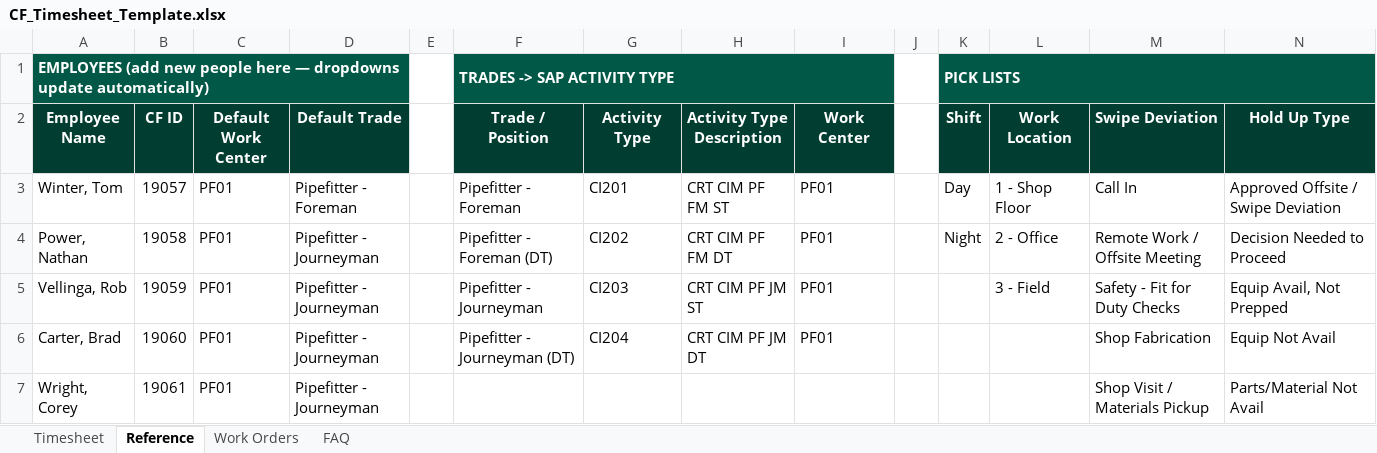
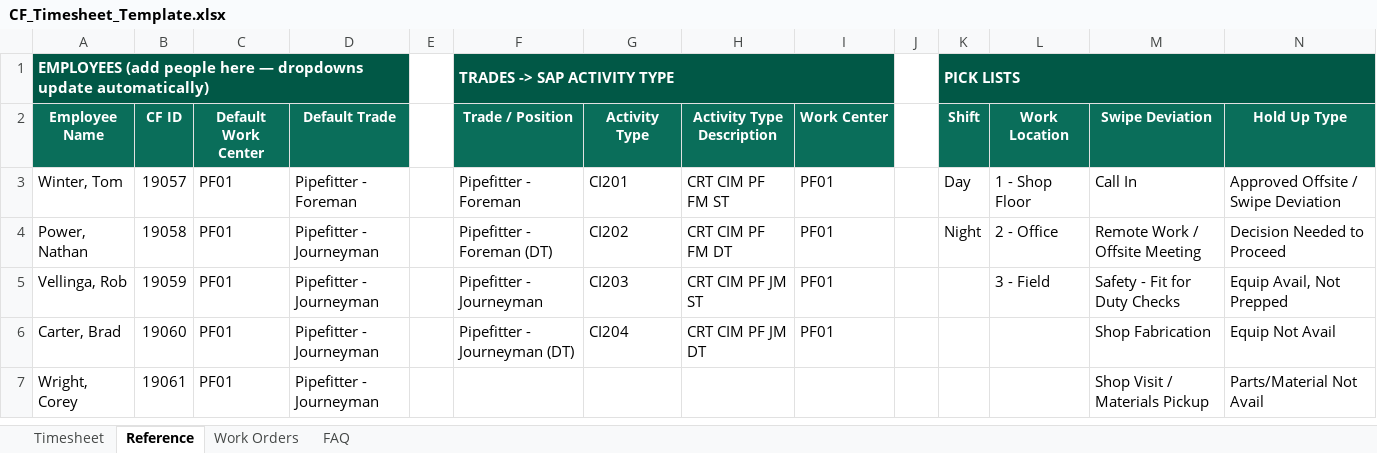
Before and after one commit to Nitinj23/Power-Bi-Dashboard, an Excel workbook: CF-Timesheet/CF_Timesheet_Template.xlsx, sheet Reference, drawn as a sheet; only a part is shown; values as stored, in another font and other column widths than the file's, no borders; the diff names each change by its address in the sheet, - before the commit and + after, or states it on an @@ line.

```diff
--- a/CF-Timesheet/CF_Timesheet_Template.xlsx (sheet Reference)
+++ b/CF-Timesheet/CF_Timesheet_Template.xlsx (sheet Reference)
-A1 (Employee Name): EMPLOYEES (add new people here…
+A1 (Employee Name): EMPLOYEES (add people here…
-A2:D2 fill: #013D30
+A2:D2 fill: #0A6E5A, text size: smaller
-F2:I2 fill: #013D30
+F2:I2 fill: #0A6E5A, text size: smaller
-K2:N2 fill: #013D30
+K2:N2 fill: #0A6E5A, text size: smaller
```
Also changed, not shown: sheet Timesheet, sheet FAQ, sheet Work Orders, hidden cells, charts or pictures, 1 other file.
